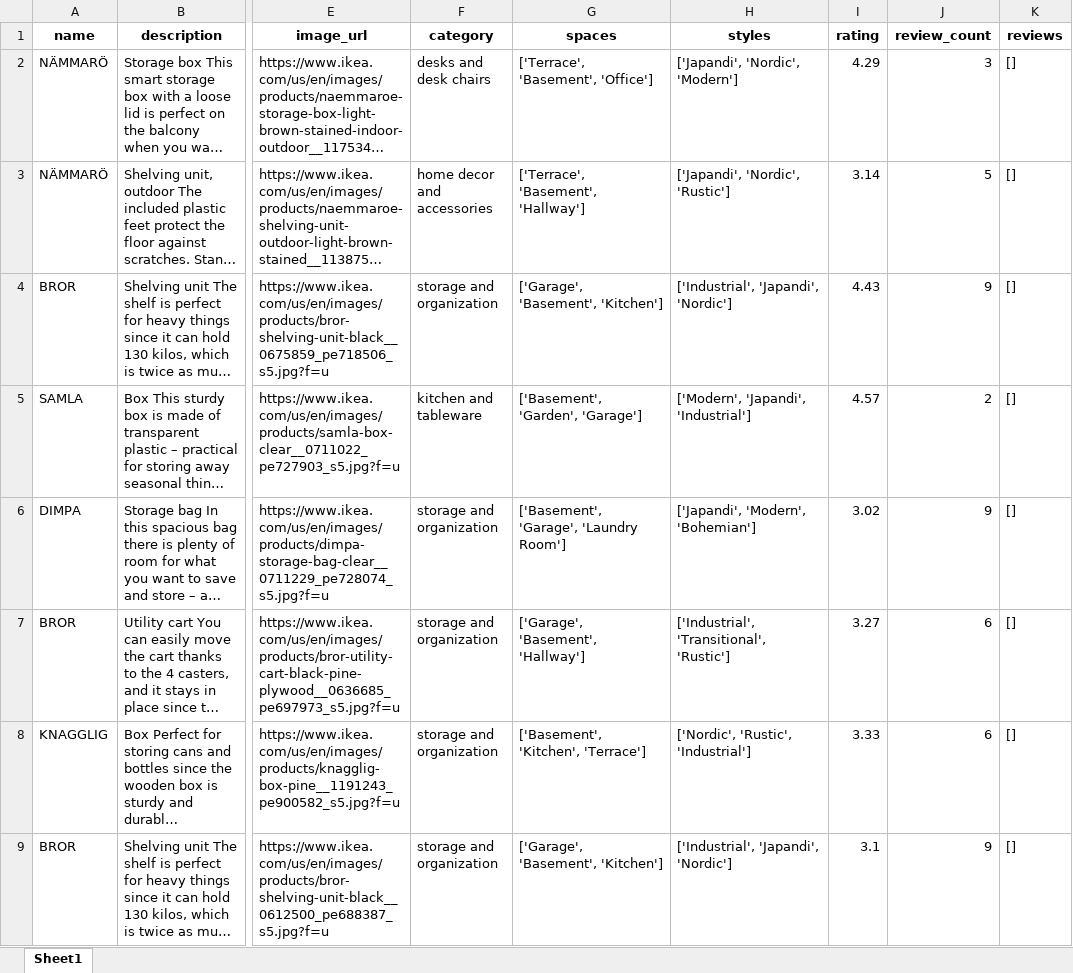
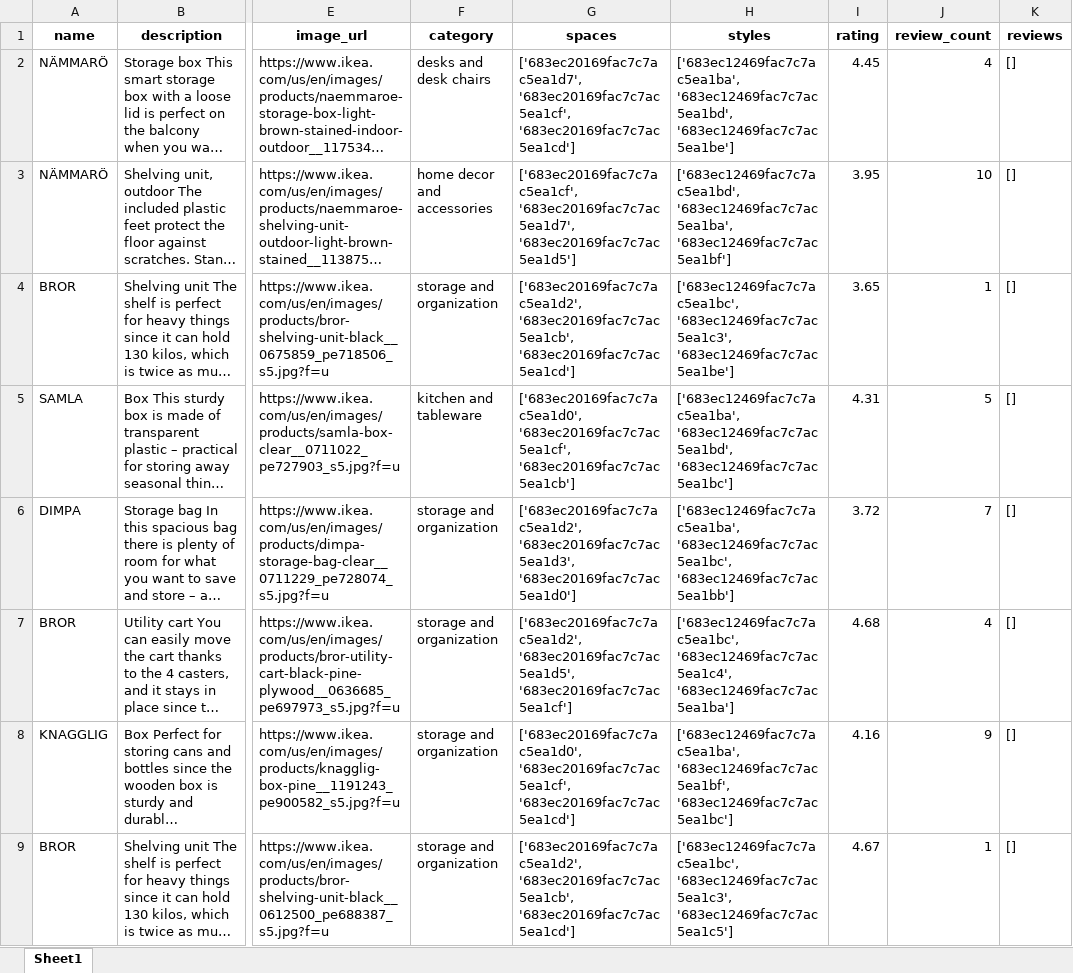
Before and after one commit to garmo17/SpacePal, an Excel workbook: backend/api/output/products.xlsx, sheet Sheet1, drawn as a sheet; only a part is shown, gaps mark what is left out; long unchanged cells end in …; values as stored, in another font and other column widths than the file's, no borders; the diff covers the shown part only; the diff names each change by its address in the sheet, - before the commit and + after, or states it on an @@ line.

```diff
--- a/backend/api/output/products.xlsx (sheet Sheet1)
+++ b/backend/api/output/products.xlsx (sheet Sheet1)
-G2 (spaces): ['Terrace', 'Basement', 'Office']
+G2 (spaces): ['683ec20169fac7c7ac5ea1d7', '683ec20169fac7c7ac5ea1cf', '683ec20169fac7c7ac5ea1cd']
-H2 (styles): ['Japandi', 'Nordic', 'Modern']
+H2 (styles): ['683ec12469fac7c7ac5ea1ba', '683ec12469fac7c7ac5ea1bd', '683ec12469fac7c7ac5ea1be']
-I2 (rating): 4.29
+I2 (rating): 4.45
-J2 (review_count): 3
+J2 (review_count): 4
-G3 (spaces): ['Terrace', 'Basement', 'Hallway']
+G3 (spaces): ['683ec20169fac7c7ac5ea1cf', '683ec20169fac7c7ac5ea1d7', '683ec20169fac7c7ac5ea1d5']
-H3 (styles): ['Japandi', 'Nordic', 'Rustic']
+H3 (styles): ['683ec12469fac7c7ac5ea1bd', '683ec12469fac7c7ac5ea1ba', '683ec12469fac7c7ac5ea1bf']
-I3 (rating): 3.14
+I3 (rating): 3.95
-J3 (review_count): 5
+J3 (review_count): 10
-G4 (spaces): ['Garage', 'Basement', 'Kitchen']
+G4 (spaces): ['683ec20169fac7c7ac5ea1d2', '683ec20169fac7c7ac5ea1cb', '683ec20169fac7c7ac5ea1cd']
-H4 (styles): ['Industrial', 'Japandi', 'Nordic']
+H4 (styles): ['683ec12469fac7c7ac5ea1bc', '683ec12469fac7c7ac5ea1c3', '683ec12469fac7c7ac5ea1be']
-I4 (rating): 4.43
+I4 (rating): 3.65
-J4 (review_count): 9
+J4 (review_count): 1
-G5 (spaces): ['Basement', 'Garden', 'Garage']
+G5 (spaces): ['683ec20169fac7c7ac5ea1d0', '683ec20169fac7c7ac5ea1cf', '683ec20169fac7c7ac5ea1cb']
-H5 (styles): ['Modern', 'Japandi', 'Industrial']
+H5 (styles): ['683ec12469fac7c7ac5ea1ba', '683ec12469fac7c7ac5ea1bd', '683ec12469fac7c7ac5ea1bc']
-I5 (rating): 4.57
+I5 (rating): 4.31
-J5 (review_count): 2
+J5 (review_count): 5
-G6 (spaces): ['Basement', 'Garage', 'Laundry Room']
+G6 (spaces): ['683ec20169fac7c7ac5ea1d2', '683ec20169fac7c7ac5ea1d3', '683ec20169fac7c7ac5ea1d0']
-H6 (styles): ['Japandi', 'Modern', 'Bohemian']
+H6 (styles): ['683ec12469fac7c7ac5ea1ba', '683ec12469fac7c7ac5ea1bc', '683ec12469fac7c7ac5ea1bb']
-I6 (rating): 3.02
+I6 (rating): 3.72
-J6 (review_count): 9
+J6 (review_count): 7
-G7 (spaces): ['Garage', 'Basement', 'Hallway']
+G7 (spaces): ['683ec20169fac7c7ac5ea1d2', '683ec20169fac7c7ac5ea1d5', '683ec20169fac7c7ac5ea1cf']
-H7 (styles): ['Industrial', 'Transitional', 'Rustic']
+H7 (styles): ['683ec12469fac7c7ac5ea1bc', '683ec12469fac7c7ac5ea1c4', '683ec12469fac7c7ac5ea1ba']
-I7 (rating): 3.27
+I7 (rating): 4.68
-J7 (review_count): 6
+J7 (review_count): 4
-G8 (spaces): ['Basement', 'Kitchen', 'Terrace']
+G8 (spaces): ['683ec20169fac7c7ac5ea1d0', '683ec20169fac7c7ac5ea1cf', '683ec20169fac7c7ac5ea1cd']
-H8 (styles): ['Nordic', 'Rustic', 'Industrial']
+H8 (styles): ['683ec12469fac7c7ac5ea1ba', '683ec12469fac7c7ac5ea1bf', '683ec12469fac7c7ac5ea1bc']
-I8 (rating): 3.33
+I8 (rating): 4.16
-J8 (review_count): 6
+J8 (review_count): 9
-G9 (spaces): ['Garage', 'Basement', 'Kitchen']
+G9 (spaces): ['683ec20169fac7c7ac5ea1d2', '683ec20169fac7c7ac5ea1cb', '683ec20169fac7c7ac5ea1cd']
-H9 (styles): ['Industrial', 'Japandi', 'Nordic']
+H9 (styles): ['683ec12469fac7c7ac5ea1bc', '683ec12469fac7c7ac5ea1c3', '683ec12469fac7c7ac5ea1c5']
-I9 (rating): 3.1
+I9 (rating): 4.67
-J9 (review_count): 9
+J9 (review_count): 1
```
Also changed, not shown: 1 added row, 2 removed rows and 1453 edited cells elsewhere in this sheet, 19 other files.
